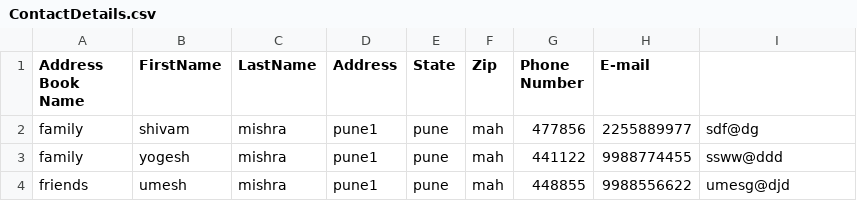
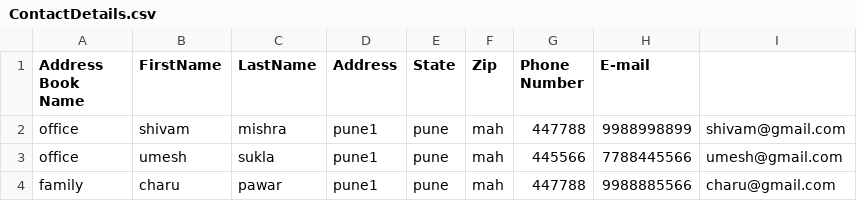
Before and after one commit to Shivammishra789/AddressBookWorkshop, a CSV file: ContactDetails.csv, drawn as a sheet.

```diff
--- a/ContactDetails.csv
+++ b/ContactDetails.csv
@@ -1,4 +1,4 @@
 Address Book Name,FirstName,LastName,Address,State,Zip,Phone Number,E-mail
-family,shivam,mishra,pune1,pune,mah,477856,2255889977,sdf@dg
-family,yogesh,mishra,pune1,pune,mah,441122,9988774455,ssww@ddd
-friends,umesh,mishra,pune1,pune,mah,448855,9988556622,umesg@djd
+office,shivam,mishra,pune1,pune,mah,447788,9988998899,shivam@gmail.com
+office,umesh,sukla,pune1,pune,mah,445566,7788445566,umesh@gmail.com
+family,charu,pawar,pune1,pune,mah,447788,9988885566,charu@gmail.com
```
Also changed, not shown: 3 other files.
